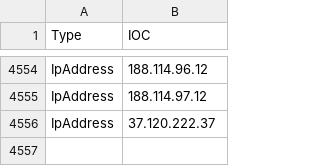
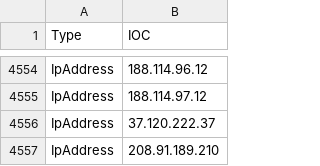
Before and after one commit to yarivdv/SORTED_IOC, a CSV file: Sorted_IOC.csv, drawn as a sheet; only a part is shown, gaps mark what is left out.

Commit message:
Update Sorted_IOC.csv

```diff
--- a/Sorted_IOC.csv
+++ b/Sorted_IOC.csv
@@ -4556 +4556,2 @@ IpAddress,188.114.97.12
 IpAddress,37.120.222.37
+IpAddress,208.91.189.210
```
